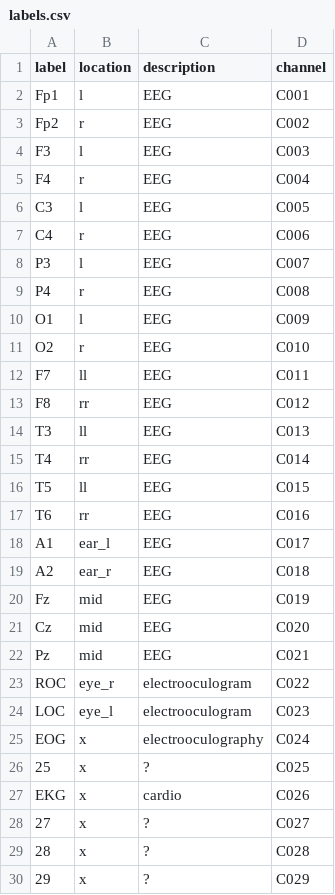
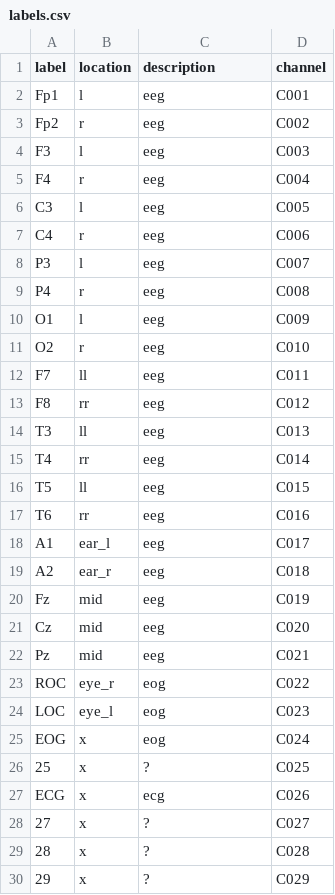
Before and after one commit to demsarjure/ped_neuro_eeg, a CSV file: support_files/labels.csv, drawn as a sheet; only a part is shown; the diff covers the shown part only.

```diff
--- a/support_files/labels.csv
+++ b/support_files/labels.csv
@@ -1,28 +1,28 @@
 label,location,description,channel
-Fp1,l,EEG,C001
-Fp2,r,EEG,C002
-F3,l,EEG,C003
-F4,r,EEG,C004
-C3,l,EEG,C005
-C4,r,EEG,C006
-P3,l,EEG,C007
-P4,r,EEG,C008
-O1,l,EEG,C009
-O2,r,EEG,C010
-F7,ll,EEG,C011
-F8,rr,EEG,C012
-T3,ll,EEG,C013
-T4,rr,EEG,C014
-T5,ll,EEG,C015
-T6,rr,EEG,C016
-A1,ear_l,EEG,C017
-A2,ear_r,EEG,C018
-Fz,mid,EEG,C019
-Cz,mid,EEG,C020
-Pz,mid,EEG,C021
-ROC,eye_r,electrooculogram,C022
-LOC,eye_l,electrooculogram,C023
-EOG,x,electrooculography,C024
+Fp1,l,eeg,C001
+Fp2,r,eeg,C002
+F3,l,eeg,C003
+F4,r,eeg,C004
+C3,l,eeg,C005
+C4,r,eeg,C006
+P3,l,eeg,C007
+P4,r,eeg,C008
+O1,l,eeg,C009
+O2,r,eeg,C010
+F7,ll,eeg,C011
+F8,rr,eeg,C012
+T3,ll,eeg,C013
+T4,rr,eeg,C014
+T5,ll,eeg,C015
+T6,rr,eeg,C016
+A1,ear_l,eeg,C017
+A2,ear_r,eeg,C018
+Fz,mid,eeg,C019
+Cz,mid,eeg,C020
+Pz,mid,eeg,C021
+ROC,eye_r,eog,C022
+LOC,eye_l,eog,C023
+EOG,x,eog,C024
 25,x,?,C025
-EKG,x,cardio,C026
+ECG,x,ecg,C026
 27,x,?,C027
```
Also changed, not shown: 2 edited cells elsewhere in this file, 3 other files.
